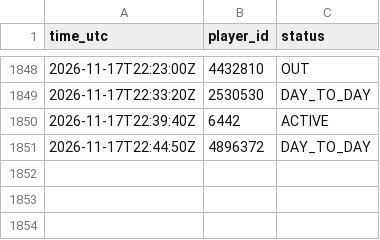
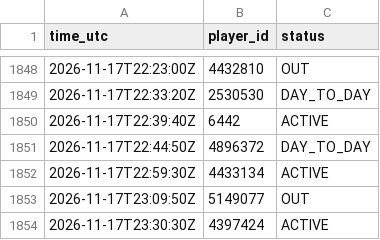
Before and after one commit to thewhitelisted/cg-engine, a CSV file: data/status_log.csv, drawn as a sheet; only a part is shown, gaps mark what is left out.

```diff
--- a/data/status_log.csv
+++ b/data/status_log.csv
@@ -1851 +1851,4 @@ time_utc,player_id,status
 2026-11-17T22:44:50Z,4896372,DAY_TO_DAY
+2026-11-17T22:59:30Z,4433134,ACTIVE
+2026-11-17T23:09:50Z,5149077,OUT
+2026-11-17T23:30:30Z,4397424,ACTIVE
```
Also changed, not shown: data/return_log.csv.
